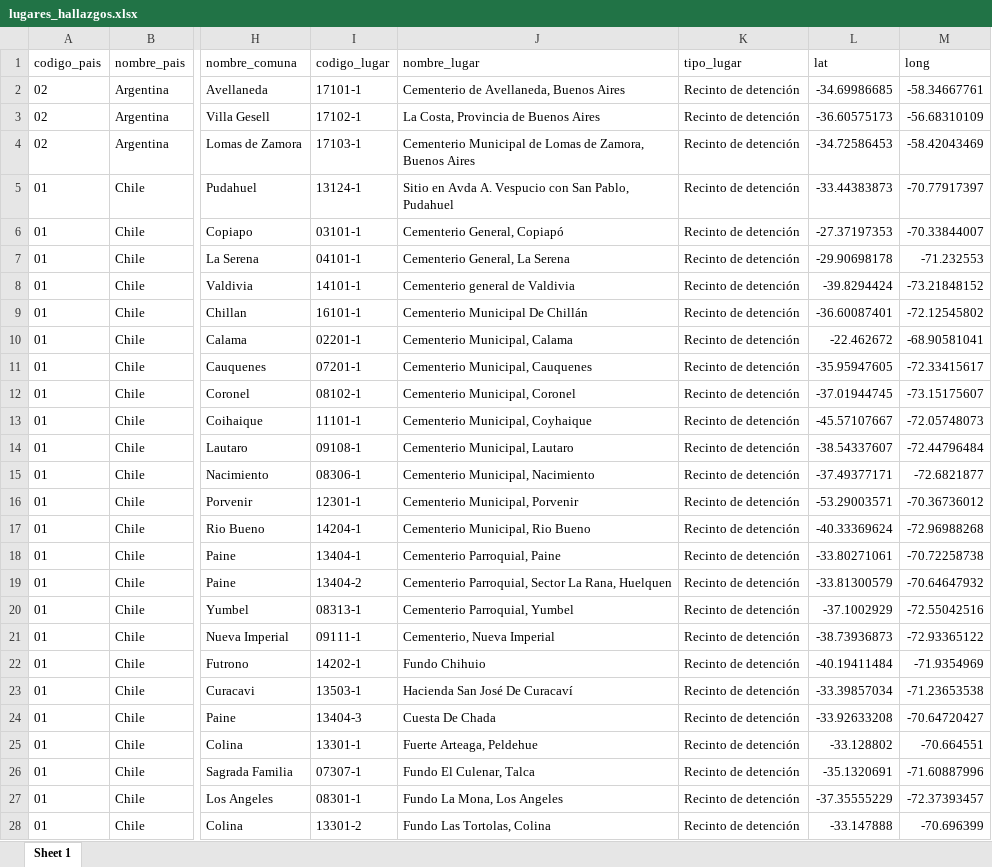
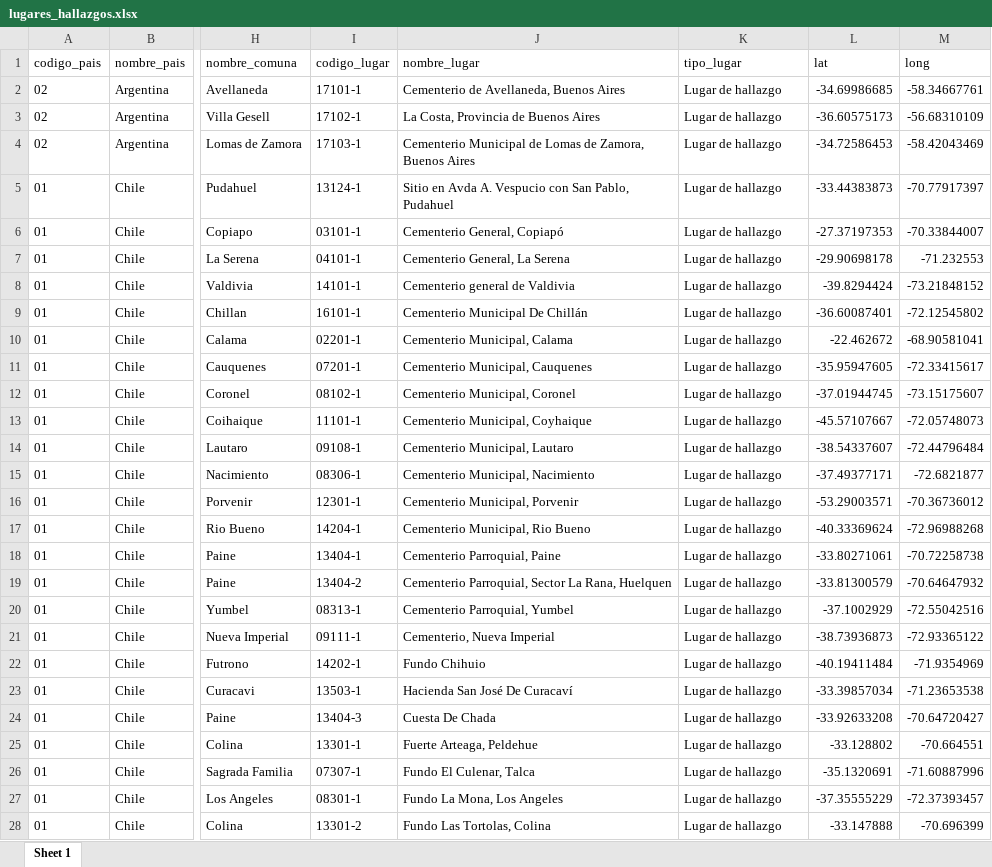
Before and after one commit to mau-carrasco/PNB, an Excel workbook: lugares/resultados/lugares_hallazgos.xlsx, sheet Sheet 1, drawn as a sheet; only a part is shown, gaps mark what is left out; values as stored, in another font and other column widths than the file's, no borders; the diff covers the shown part only; the diff names each change by its address in the sheet, - before the commit and + after, or states it on an @@ line.

```diff
--- a/lugares/resultados/lugares_hallazgos.xlsx (sheet Sheet 1)
+++ b/lugares/resultados/lugares_hallazgos.xlsx (sheet Sheet 1)
-K2:K28 (tipo_lugar): Recinto de detención
+K2:K28 (tipo_lugar): Lugar de hallazgo
```
Also changed, not shown: 14 edited cells elsewhere in this sheet, 12 other files.
